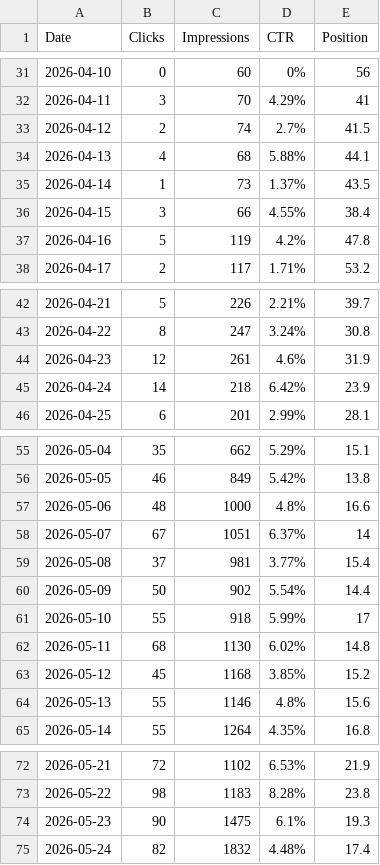
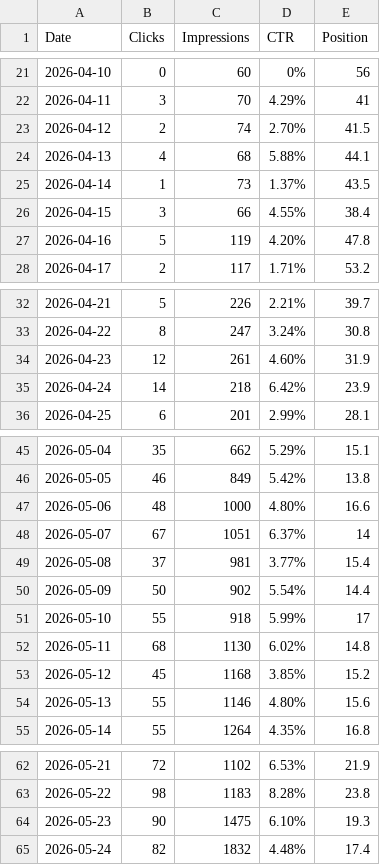
Before and after one commit to boopul22/image_to_url_2026, a CSV file: SEO_Searchconsole_data/Chart.csv, drawn as a sheet; only a part is shown, gaps mark what is left out; the diff covers the shown part only.

```diff
--- a/SEO_Searchconsole_data/Chart.csv
+++ b/SEO_Searchconsole_data/Chart.csv
@@ -32,3 +22,3 @@ Date,Clicks,Impressions,CTR,Position
 2026-04-11,3,70,4.29%,41
-2026-04-12,2,74,2.7%,41.5
+2026-04-12,2,74,2.70%,41.5
 2026-04-13,4,68,5.88%,44.1
@@ -36,3 +26,3 @@ Date,Clicks,Impressions,CTR,Position
 2026-04-15,3,66,4.55%,38.4
-2026-04-16,5,119,4.2%,47.8
+2026-04-16,5,119,4.20%,47.8
 2026-04-17,2,117,1.71%,53.2
@@ -43,3 +33,3 @@ Date,Clicks,Impressions,CTR,Position
 2026-04-22,8,247,3.24%,30.8
-2026-04-23,12,261,4.6%,31.9
+2026-04-23,12,261,4.60%,31.9
 2026-04-24,14,218,6.42%,23.9
@@ -56,3 +46,3 @@ Date,Clicks,Impressions,CTR,Position
 2026-05-05,46,849,5.42%,13.8
-2026-05-06,48,1000,4.8%,16.6
+2026-05-06,48,1000,4.80%,16.6
 2026-05-07,67,1051,6.37%,14
@@ -63,3 +53,3 @@ Date,Clicks,Impressions,CTR,Position
 2026-05-12,45,1168,3.85%,15.2
-2026-05-13,55,1146,4.8%,15.6
+2026-05-13,55,1146,4.80%,15.6
 2026-05-14,55,1264,4.35%,16.8
@@ -73,3 +63,3 @@ Date,Clicks,Impressions,CTR,Position
 2026-05-22,98,1183,8.28%,23.8
-2026-05-23,90,1475,6.1%,19.3
+2026-05-23,90,1475,6.10%,19.3
 2026-05-24,82,1832,4.48%,17.4
```
Also changed, not shown: 10 added rows, 10 removed rows and 2 edited cells elsewhere in this file, SEO_Searchconsole_data/Countries.csv, SEO_Searchconsole_data/Pages.csv, 2 other files.
